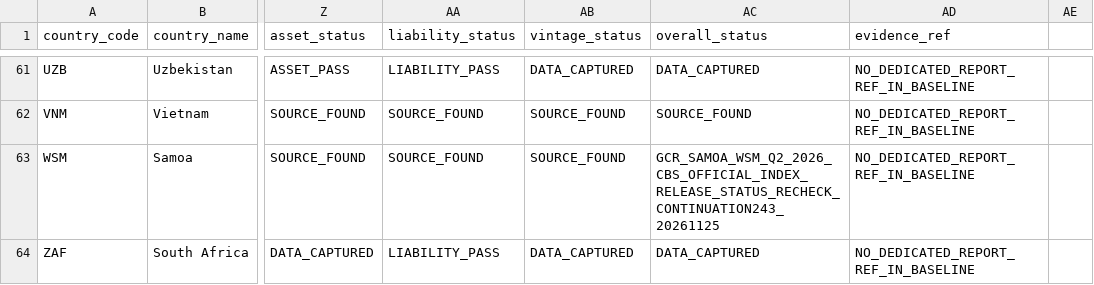
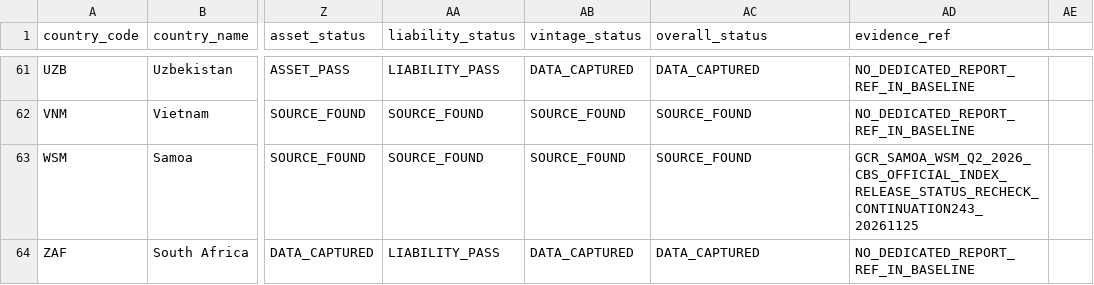
Before and after one commit to duttapalkpa-netizen/PRECISION-WIRES-NSE200-COLLECTOR, a CSV file: docs/evidence/gcr/2026Q2_63_country_national_validation_master_matrix.csv, drawn as a sheet; only a part is shown, gaps mark what is left out; the diff names each change by its address in the sheet, - before the commit and + after, or states it on an @@ line.

Commit message:
GCR C243 correction: preserve WSM overall status and set evidence ref

```diff
--- a/docs/evidence/gcr/2026Q2_63_country_national_validation_master_matrix.csv
+++ b/docs/evidence/gcr/2026Q2_63_country_national_validation_master_matrix.csv
-AC63 (overall_status): GCR_SAMOA_WSM_Q2_2026_CBS_OFFICIAL_INDEX_RELEASE_STATUS_RECHECK_CONTINUATION243_20261125
+AC63 (overall_status): SOURCE_FOUND
-AD63 (evidence_ref): NO_DEDICATED_REPORT_REF_IN_BASELINE
+AD63 (evidence_ref): GCR_SAMOA_WSM_Q2_2026_CBS_OFFICIAL_INDEX_RELEASE_STATUS_RECHECK_CONTINUATION243_20261125
```
